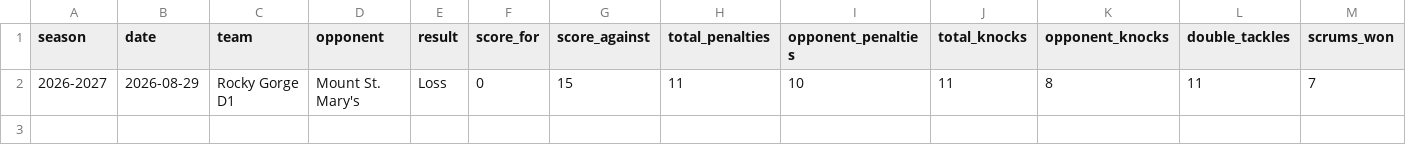
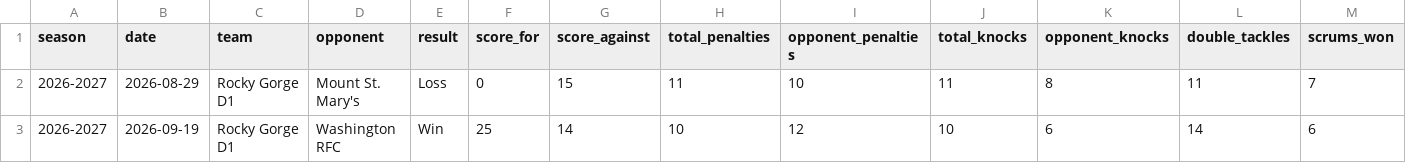
Before and after one commit to zmnatz/rockygorge, a CSV file: content/stats/team.csv, drawn as a sheet; only a part is shown; rows hold the shown columns only; the diff names each change by its address in the sheet, - before the commit and + after, or states it on an @@ line.

```diff
--- a/content/stats/team.csv
+++ b/content/stats/team.csv
+row 3: 2026-2027 | 2026-09-19 | Rocky Gorge D1 | Washington RFC | Win | 25 | 14 | 10 | 12 | 10 | 6 | 14 | 6
```
Also changed, not shown: content/stats/players.csv.
